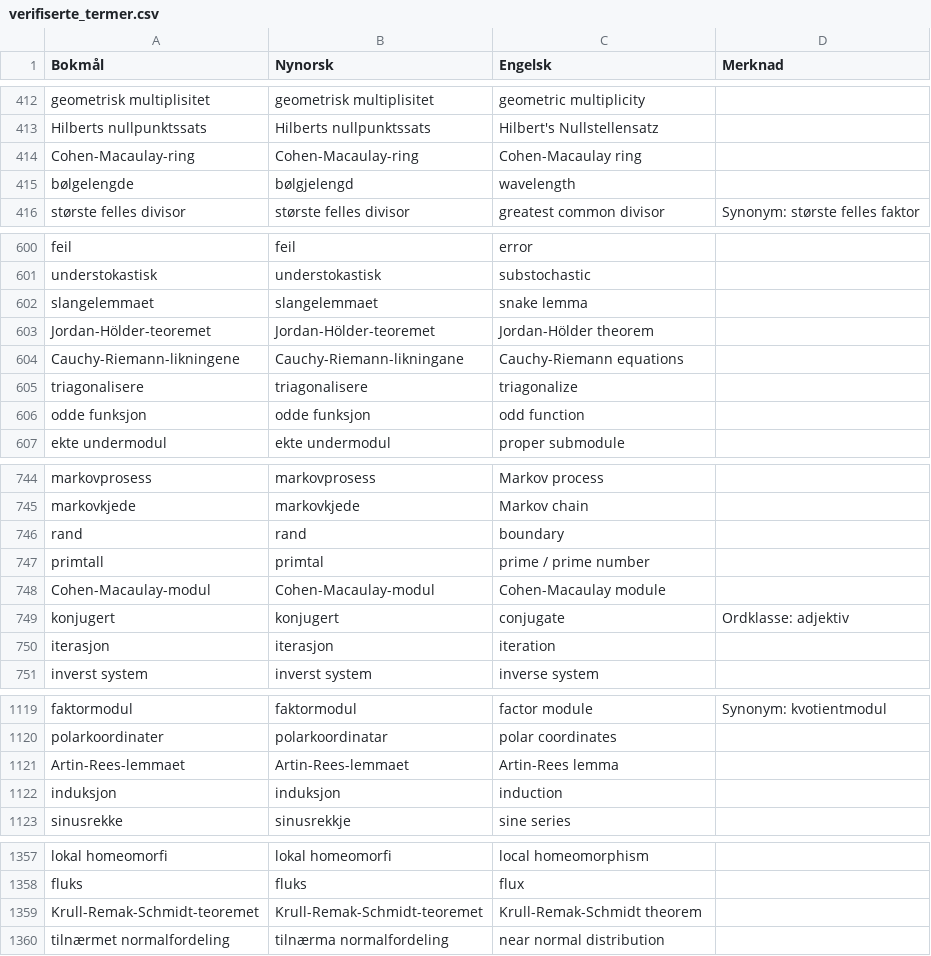
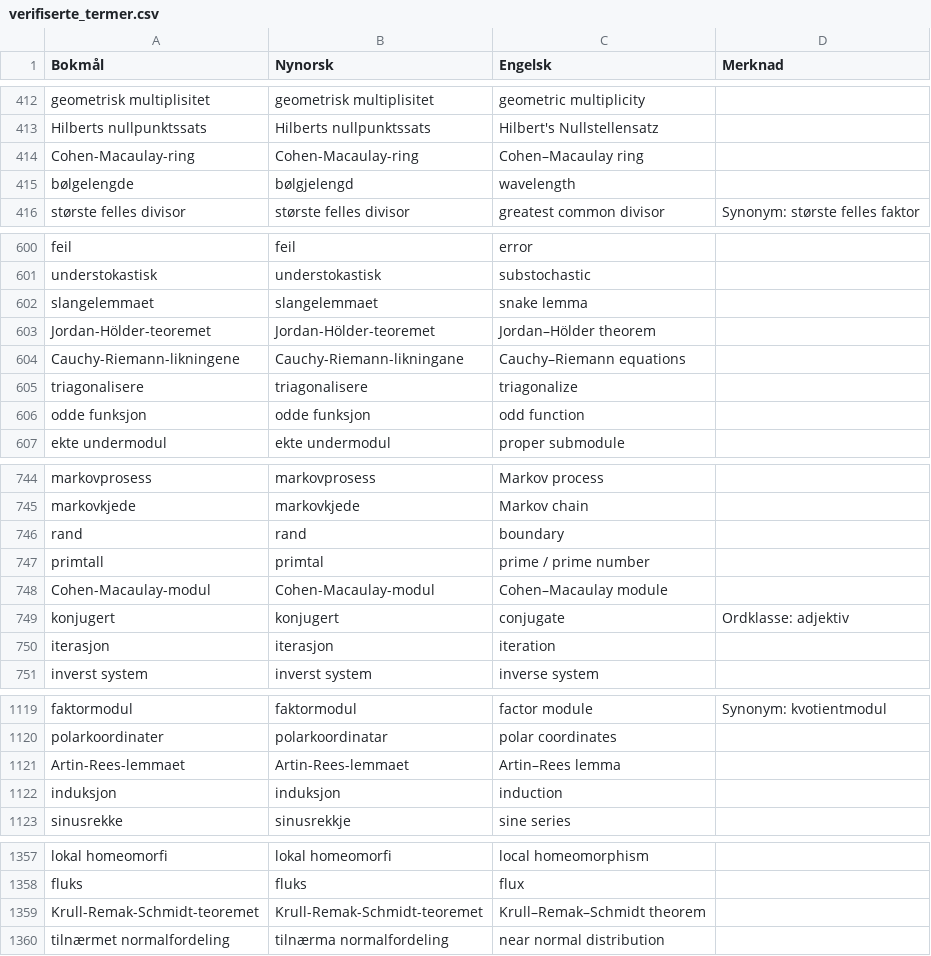
Before and after one commit to jfremstad/matematisk_ordliste, a CSV file: verifiserte_termer.csv, drawn as a sheet; only a part is shown, gaps mark what is left out; the diff covers the shown part only.

Commit message:
Bytt til tankestrek på engelsk

```diff
--- a/verifiserte_termer.csv
+++ b/verifiserte_termer.csv
@@ -413,3 +413,3 @@ geometrisk multiplisitet,geometrisk multiplisitet,geometric multiplicity,
 Hilberts nullpunktssats,Hilberts nullpunktssats,Hilbert's Nullstellensatz,
-Cohen-Macaulay-ring,Cohen-Macaulay-ring,Cohen-Macaulay ring,
+Cohen-Macaulay-ring,Cohen-Macaulay-ring,Cohen–Macaulay ring,
 bølgelengde,bølgjelengd,wavelength,
@@ -602,4 +602,4 @@ understokastisk,understokastisk,substochastic,
 slangelemmaet,slangelemmaet,snake lemma,
-Jordan-Hölder-teoremet,Jordan-Hölder-teoremet,Jordan-Hölder theorem,
-Cauchy-Riemann-likningene,Cauchy-Riemann-likningane,Cauchy-Riemann equations,
+Jordan-Hölder-teoremet,Jordan-Hölder-teoremet,Jordan–Hölder theorem,
+Cauchy-Riemann-likningene,Cauchy-Riemann-likningane,Cauchy–Riemann equations,
 triagonalisere,triagonalisere,triagonalize,
@@ -747,3 +747,3 @@ rand,rand,boundary,
 primtall,primtal,prime / prime number,
-Cohen-Macaulay-modul,Cohen-Macaulay-modul,Cohen-Macaulay module,
+Cohen-Macaulay-modul,Cohen-Macaulay-modul,Cohen–Macaulay module,
 konjugert,konjugert,conjugate,"Ordklasse: adjektiv"
@@ -1120,3 +1120,3 @@ faktormodul,faktormodul,factor module,"Synonym: kvotientmodul"
 polarkoordinater,polarkoordinatar,polar coordinates,
-Artin-Rees-lemmaet,Artin-Rees-lemmaet,Artin-Rees lemma,
+Artin-Rees-lemmaet,Artin-Rees-lemmaet,Artin–Rees lemma,
 induksjon,induksjon,induction,
@@ -1358,3 +1358,3 @@ lokal homeomorfi,lokal homeomorfi,local homeomorphism,
 fluks,fluks,flux,
-Krull-Remak-Schmidt-teoremet,Krull-Remak-Schmidt-teoremet,Krull-Remak-Schmidt theorem,
+Krull-Remak-Schmidt-teoremet,Krull-Remak-Schmidt-teoremet,Krull–Remak–Schmidt theorem,
 tilnærmet normalfordeling,tilnærma normalfordeling,near normal distribution,
```
Also changed, not shown: 17 edited cells elsewhere in this file.
